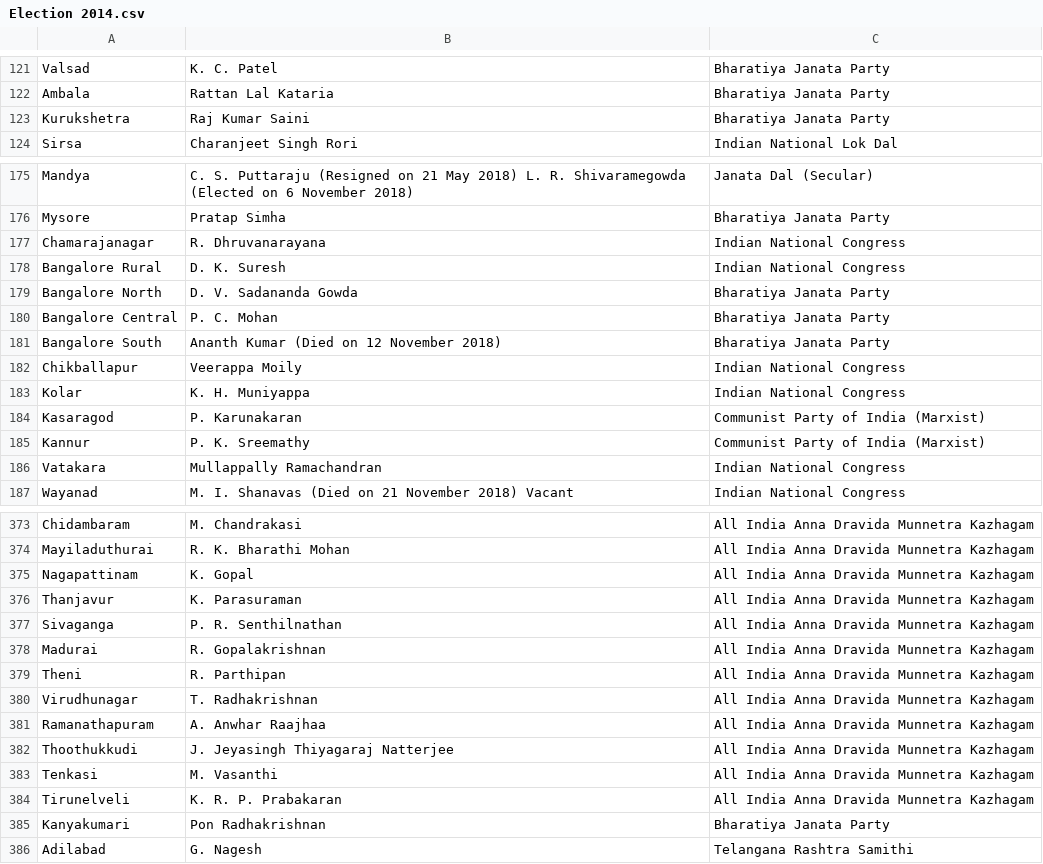
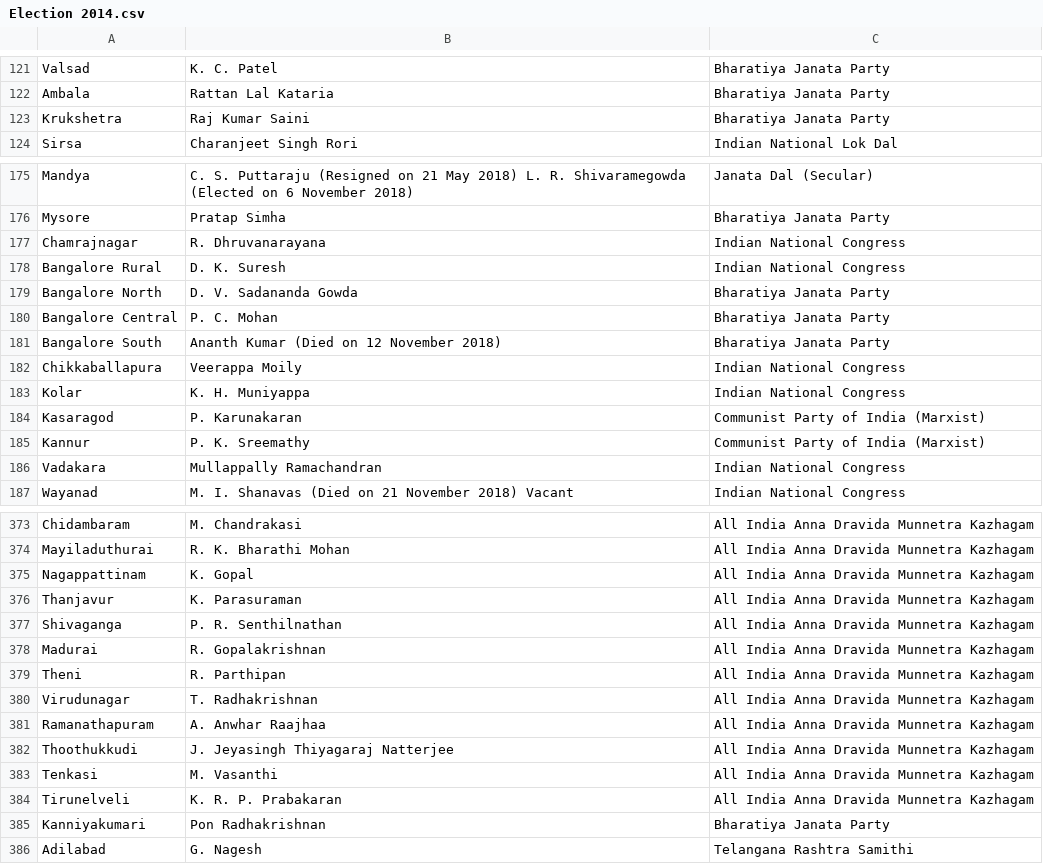
Before and after one commit to catrawalkar/catrawalkar.github.io, a CSV file: svgMap/new/assets/csv/Election 2014.csv, drawn as a sheet; only a part is shown, gaps mark what is left out; the diff covers the shown part only.

```diff
--- a/svgMap/new/assets/csv/Election 2014.csv
+++ b/svgMap/new/assets/csv/Election 2014.csv
@@ -122,3 +122,3 @@ Valsad,K. C. Patel,Bharatiya Janata Party
 Ambala,Rattan Lal Kataria,Bharatiya Janata Party
-Kurukshetra,Raj Kumar Saini,Bharatiya Janata Party
+Krukshetra,Raj Kumar Saini,Bharatiya Janata Party
 Sirsa,Charanjeet Singh Rori,Indian National Lok Dal
@@ -176,3 +176,3 @@ Mandya,C. S. Puttaraju (Resigned on 21 May 2018) L. R. Shivaramegowda (Elected o
 Mysore,Pratap Simha,Bharatiya Janata Party
-Chamarajanagar,R. Dhruvanarayana,Indian National Congress
+Chamrajnagar,R. Dhruvanarayana,Indian National Congress
 Bangalore Rural,D. K. Suresh,Indian National Congress
@@ -181,3 +181,3 @@ Bangalore Central,P. C. Mohan,Bharatiya Janata Party
 Bangalore South,Ananth Kumar (Died on 12 November 2018),Bharatiya Janata Party
-Chikballapur,Veerappa Moily,Indian National Congress
+Chikkaballapura,Veerappa Moily,Indian National Congress
 Kolar,K. H. Muniyappa,Indian National Congress
@@ -185,3 +185,3 @@ Kasaragod,P. Karunakaran,Communist Party of India (Marxist)
 Kannur,P. K. Sreemathy,Communist Party of India (Marxist)
-Vatakara,Mullappally Ramachandran,Indian National Congress
+Vadakara,Mullappally Ramachandran,Indian National Congress
 Wayanad,M. I. Shanavas (Died on 21 November 2018) Vacant,Indian National Congress
@@ -374,8 +374,8 @@ Chidambaram,M. Chandrakasi,All India Anna Dravida Munnetra Kazhagam
 Mayiladuthurai,R. K. Bharathi Mohan,All India Anna Dravida Munnetra Kazhagam
-Nagapattinam,K. Gopal,All India Anna Dravida Munnetra Kazhagam
+Nagappattinam,K. Gopal,All India Anna Dravida Munnetra Kazhagam
 Thanjavur,K. Parasuraman,All India Anna Dravida Munnetra Kazhagam
-Sivaganga,P. R. Senthilnathan,All India Anna Dravida Munnetra Kazhagam
+Shivaganga,P. R. Senthilnathan,All India Anna Dravida Munnetra Kazhagam
 Madurai,R. Gopalakrishnan,All India Anna Dravida Munnetra Kazhagam
 Theni,R. Parthipan,All India Anna Dravida Munnetra Kazhagam
-Virudhunagar,T. Radhakrishnan,All India Anna Dravida Munnetra Kazhagam
+Virudunagar,T. Radhakrishnan,All India Anna Dravida Munnetra Kazhagam
 Ramanathapuram,A. Anwhar Raajhaa,All India Anna Dravida Munnetra Kazhagam
@@ -384,3 +384,3 @@ Tenkasi,M. Vasanthi,All India Anna Dravida Munnetra Kazhagam
 Tirunelveli,K. R. P. Prabakaran,All India Anna Dravida Munnetra Kazhagam
-Kanyakumari,Pon Radhakrishnan,Bharatiya Janata Party
+Kanniyakumari,Pon Radhakrishnan,Bharatiya Janata Party
 Adilabad,G. Nagesh,Telangana Rashtra Samithi
```
Also changed, not shown: 57 edited cells elsewhere in this file, 2 other files.
